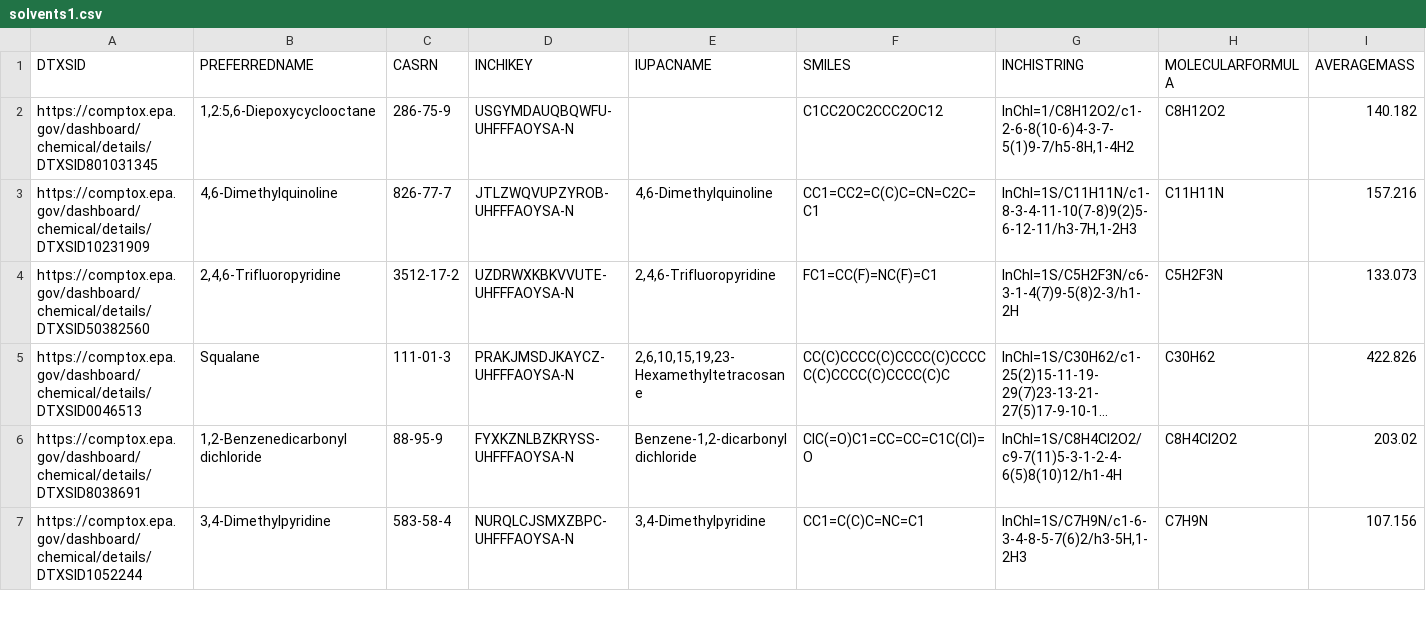
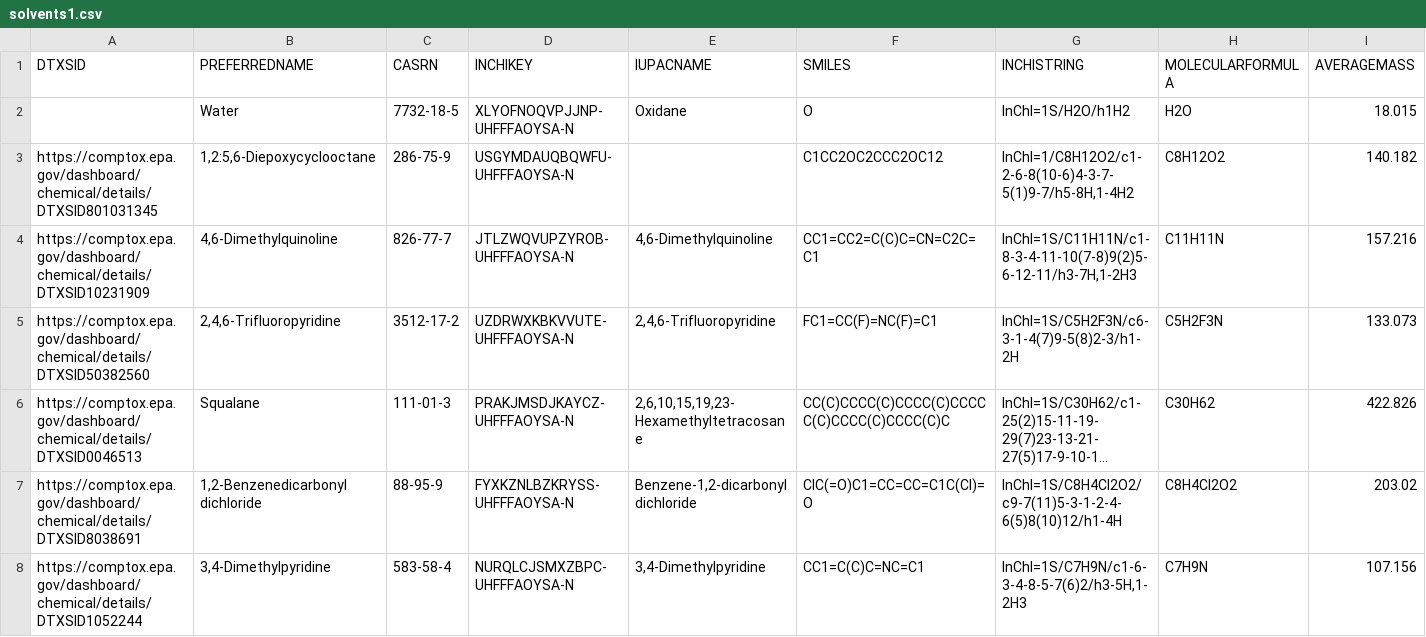
Before and after one commit to IEK-13/MatGraphAI, a CSV file: Mat2DevPlatform/Mat2DevAPI/data/solvents1.csv, drawn as a sheet; only a part is shown; long unchanged cells end in …; rows hold the shown columns only; the diff names each change by its address in the sheet, - before the commit and + after, or states it on an @@ line.

```diff
--- a/Mat2DevPlatform/Mat2DevAPI/data/solvents1.csv
+++ b/Mat2DevPlatform/Mat2DevAPI/data/solvents1.csv
+row 2:  | Water | 7732-18-5 | XLYOFNOQVPJJNP-UHFFFAOYSA-N | Oxidane | O | InChI=1S/H2O/h1H2 | H2O | 18.015
```
Also changed, not shown: 2 other files.
